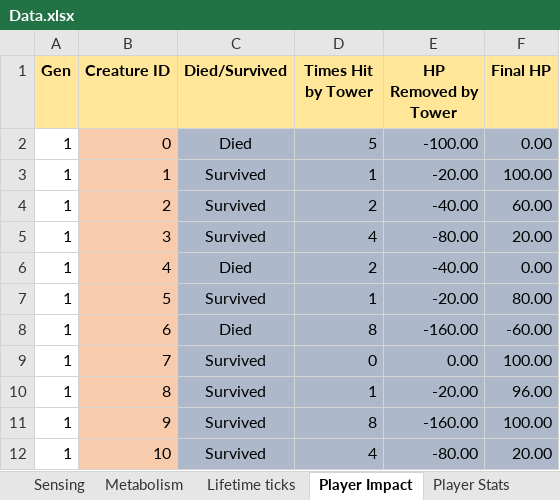
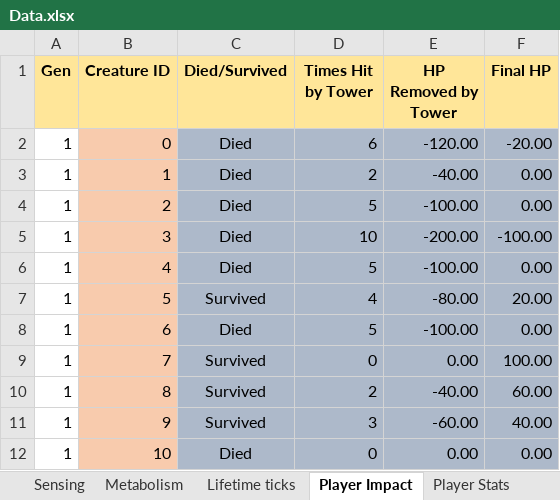
Before and after one commit to Programming-Chaos/evolvedTD, an Excel workbook: Data.xlsx, sheet Player Impact, drawn as a sheet; only a part is shown; values as stored, in another font and other column widths than the file's, no borders; conditional formats not drawn; the diff covers the shown part only; the diff names each change by its address in the sheet, - before the commit and + after, or states it on an @@ line.

```diff
--- a/Data.xlsx (sheet Player Impact)
+++ b/Data.xlsx (sheet Player Impact)
-D2 (Times Hit by Tower): 5
+D2 (Times Hit by Tower): 6
-E2 (HP Removed by Tower): -100.00
+E2 (HP Removed by Tower): -120.00
-F2 (Final HP): 0.00
+F2 (Final HP): -20.00
-C3:C5 (Died/Survived): Survived
+C3:C5 (Died/Survived): Died
-D3 (Times Hit by Tower): 1
+D3 (Times Hit by Tower): 2
-E3 (HP Removed by Tower): -20.00
+E3 (HP Removed by Tower): -40.00
-F3 (Final HP): 100.00
+F3 (Final HP): 0.00
-D4 (Times Hit by Tower): 2
+D4 (Times Hit by Tower): 5
-E4 (HP Removed by Tower): -40.00
+E4 (HP Removed by Tower): -100.00
-F4 (Final HP): 60.00
+F4 (Final HP): 0.00
-D5 (Times Hit by Tower): 4
+D5 (Times Hit by Tower): 10
-E5 (HP Removed by Tower): -80.00
+E5 (HP Removed by Tower): -200.00
-F5 (Final HP): 20.00
+F5 (Final HP): -100.00
-D6 (Times Hit by Tower): 2
+D6 (Times Hit by Tower): 5
-E6 (HP Removed by Tower): -40.00
+E6 (HP Removed by Tower): -100.00
-D7 (Times Hit by Tower): 1
+D7 (Times Hit by Tower): 4
-E7 (HP Removed by Tower): -20.00
+E7 (HP Removed by Tower): -80.00
-F7 (Final HP): 80.00
+F7 (Final HP): 20.00
-D8 (Times Hit by Tower): 8
+D8 (Times Hit by Tower): 5
-E8 (HP Removed by Tower): -160.00
+E8 (HP Removed by Tower): -100.00
-F8 (Final HP): -60.00
+F8 (Final HP): 0.00
-D10 (Times Hit by Tower): 1
+D10 (Times Hit by Tower): 2
-E10 (HP Removed by Tower): -20.00
+E10 (HP Removed by Tower): -40.00
-F10 (Final HP): 96.00
+F10 (Final HP): 60.00
-D11 (Times Hit by Tower): 8
+D11 (Times Hit by Tower): 3
-E11 (HP Removed by Tower): -160.00
+E11 (HP Removed by Tower): -60.00
-F11 (Final HP): 100.00
+F11 (Final HP): 40.00
-C12 (Died/Survived): Survived
+C12 (Died/Survived): Died
-D12 (Times Hit by Tower): 4
+D12 (Times Hit by Tower): 0
-E12 (HP Removed by Tower): -80.00
+E12 (HP Removed by Tower): 0.00
-F12 (Final HP): 20.00
+F12 (Final HP): 0.00
```
Also changed, not shown: 6 added rows and 60 edited cells elsewhere in this sheet, sheet Metabolism, sheet Creature Traits, sheet Reproductive Traits, sheet Lifetime ticks, sheet Environment, sheet Creature Averages, 2 more sheets, 9 other files.
